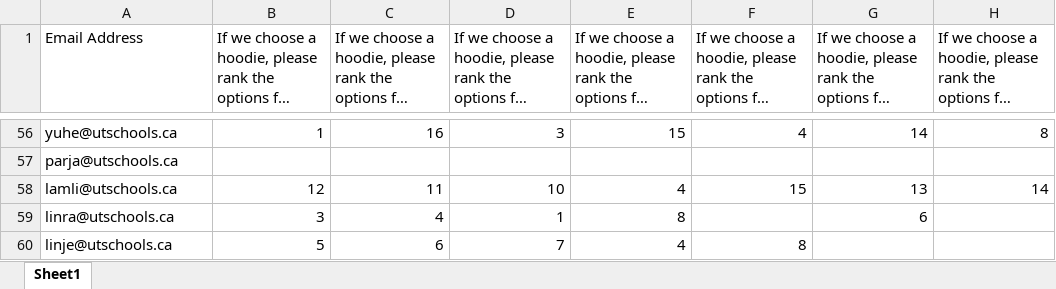
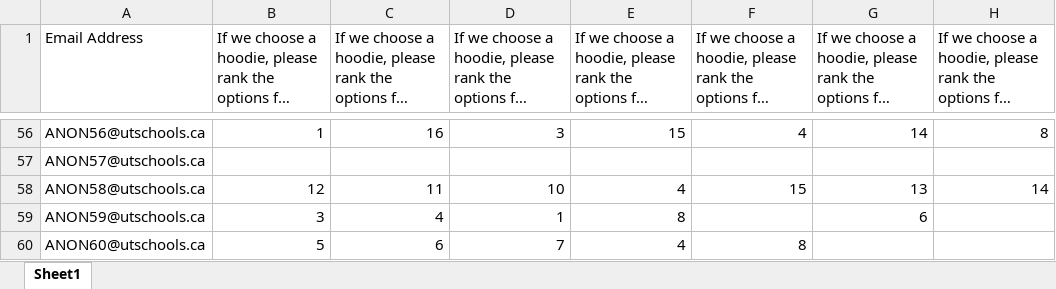
Before and after one commit to evank28/PythonProjects, an Excel workbook: Grad Clothing voting/ballots_table - Copy.xlsx, sheet Sheet1, drawn as a sheet; only a part is shown, gaps mark what is left out; long unchanged cells end in …; values as stored, in another font and other column widths than the file's, no borders; the diff covers the shown part only; the diff names each change by its address in the sheet, - before the commit and + after, or states it on an @@ line.

```diff
--- a/Grad Clothing voting/ballots_table - Copy.xlsx (sheet Sheet1)
+++ b/Grad Clothing voting/ballots_table - Copy.xlsx (sheet Sheet1)
-A56 (Email Address): yuhe@utschools.ca
+A56 (Email Address): ANON56@utschools.ca
-A57 (Email Address): parja@utschools.ca
+A57 (Email Address): ANON57@utschools.ca
-A58 (Email Address): lamli@utschools.ca
+A58 (Email Address): ANON58@utschools.ca
-A59 (Email Address): linra@utschools.ca
+A59 (Email Address): ANON59@utschools.ca
-A60 (Email Address): linje@utschools.ca
+A60 (Email Address): ANON60@utschools.ca
```
Also changed, not shown: 54 edited cells elsewhere in this sheet, Grad Clothing voting/ballots_table.xlsx.
